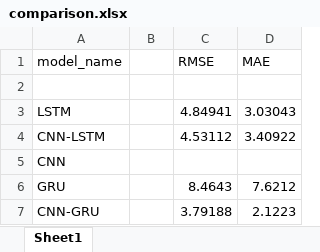
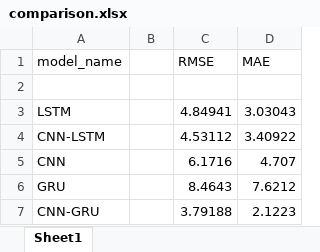
Before and after one commit to princebaretto99/RealTimeStockMarket, an Excel workbook: comparison.xlsx, sheet Sheet1, drawn as a sheet; values as stored, in another font and other column widths than the file's, no borders; the diff names each change by its address in the sheet, - before the commit and + after, or states it on an @@ line.

```diff
--- a/comparison.xlsx (sheet Sheet1)
+++ b/comparison.xlsx (sheet Sheet1)
-C5 (RMSE): (empty)
+C5 (RMSE): 6.1716
-D5 (MAE): (empty)
+D5 (MAE): 4.707
```
Also changed, not shown: 3 other files.
